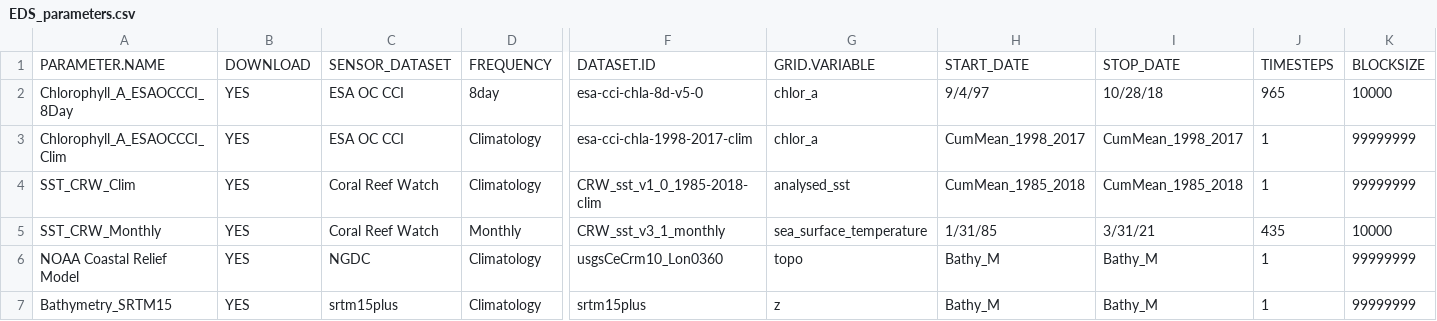
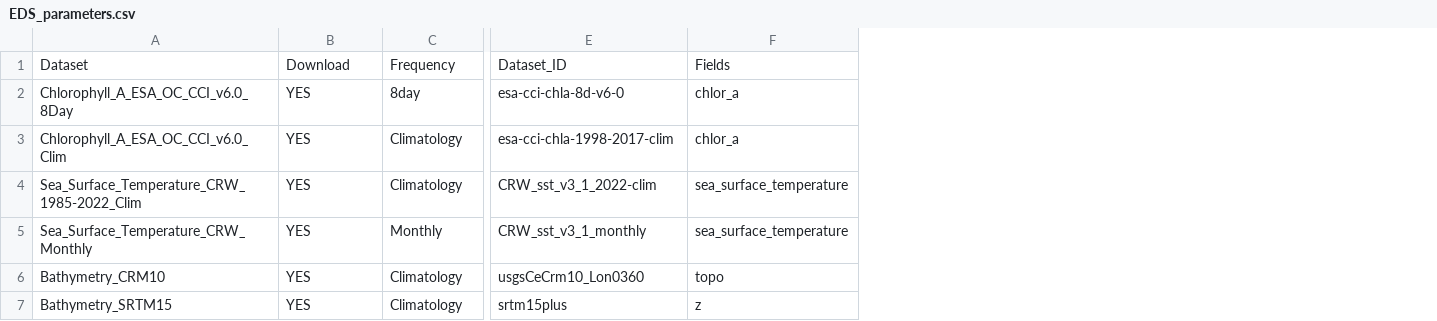
Before and after one commit to krtanaka/eds_workshop, a CSV file: data/EDS_parameters.csv, drawn as a sheet; only a part is shown, gaps mark what is left out; removed rows and columns are numbered as before the commit, all else as after; rows hold the shown columns only; the diff names each change by its address in the sheet, - before the commit and + after, or states it on an @@ line.

Commit message:
Update EDS_parameters.csv

```diff
--- a/data/EDS_parameters.csv
+++ b/data/EDS_parameters.csv
-column A, rows 2-7: Chlorophyll_A_ESAOCCCI_8Day | Chlorophyll_A_ESAOCCCI_Clim | SST_CRW_Clim | SST_CRW_Monthly | NOAA Coastal Relief Model | Bathymetry_SRTM15
+column A, rows 2-7: Chlorophyll_A_ESA_OC_CCI_v6.0_8Day | Chlorophyll_A_ESA_OC_CCI_v6.0_Clim | Sea_Surface_Temperature_CRW_1985-2022_Clim | Sea_Surface_Temperature_CRW_Monthly | Bathymetry_CRM10 | Bathymetry_SRTM15
-column C, rows 2-7: ESA OC CCI | ESA OC CCI | Coral Reef Watch | Coral Reef Watch | NGDC | srtm15plus
-column H, rows 2-7: 9/4/97 | CumMean_1998_2017 | CumMean_1985_2018 | 1/31/85 | Bathy_M | Bathy_M
-column I, rows 2-7: 10/28/18 | CumMean_1998_2017 | CumMean_1985_2018 | 3/31/21 | Bathy_M | Bathy_M
-column J, rows 2-7: 965 | 1 | 1 | 435 | 1 | 1
-column K, rows 2-7: 10000 | 99999999 | 99999999 | 10000 | 99999999 | 99999999
-row 1: PARAMETER.NAME | DOWNLOAD | SENSOR_DATASET | FREQUENCY | DATASET.ID | GRID.VARIABLE | START_DATE | STOP_DATE | TIMESTEPS | BLOCKSIZE
+row 1: Dataset | Download | Frequency | Dataset_ID | Fields
-E2: esa-cci-chla-8d-v5-0
+E2: esa-cci-chla-8d-v6-0
-E4: CRW_sst_v1_0_1985-2018-clim
+E4: CRW_sst_v3_1_2022-clim
-F4: analysed_sst
+F4: sea_surface_temperature
```
